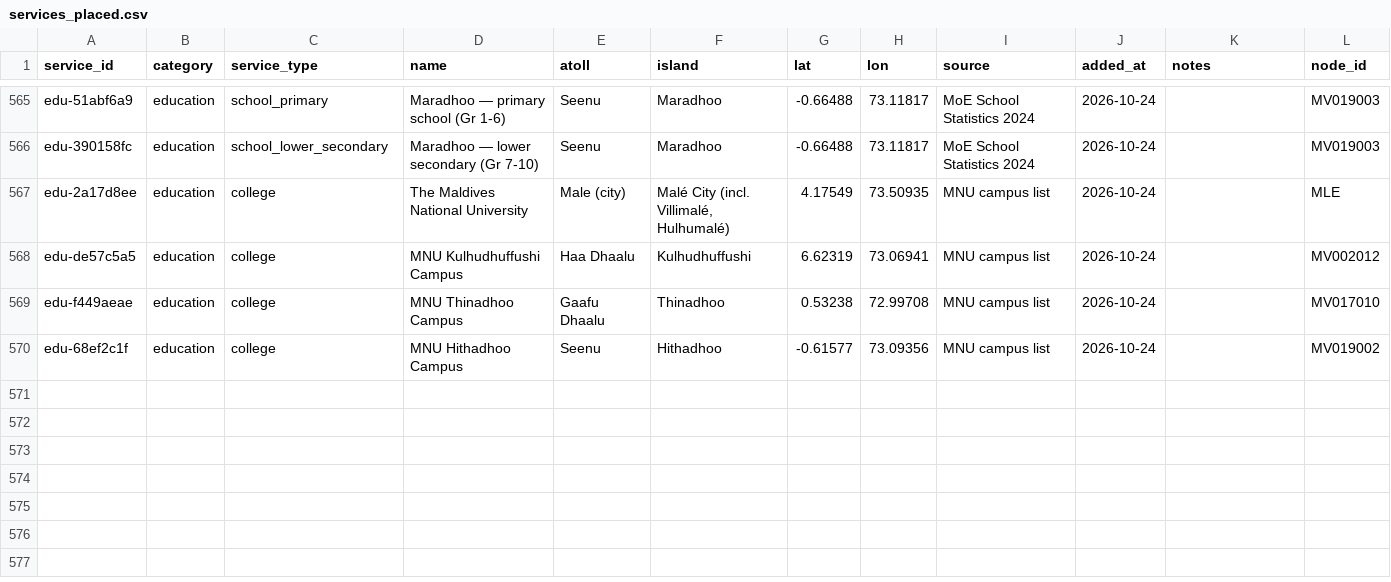
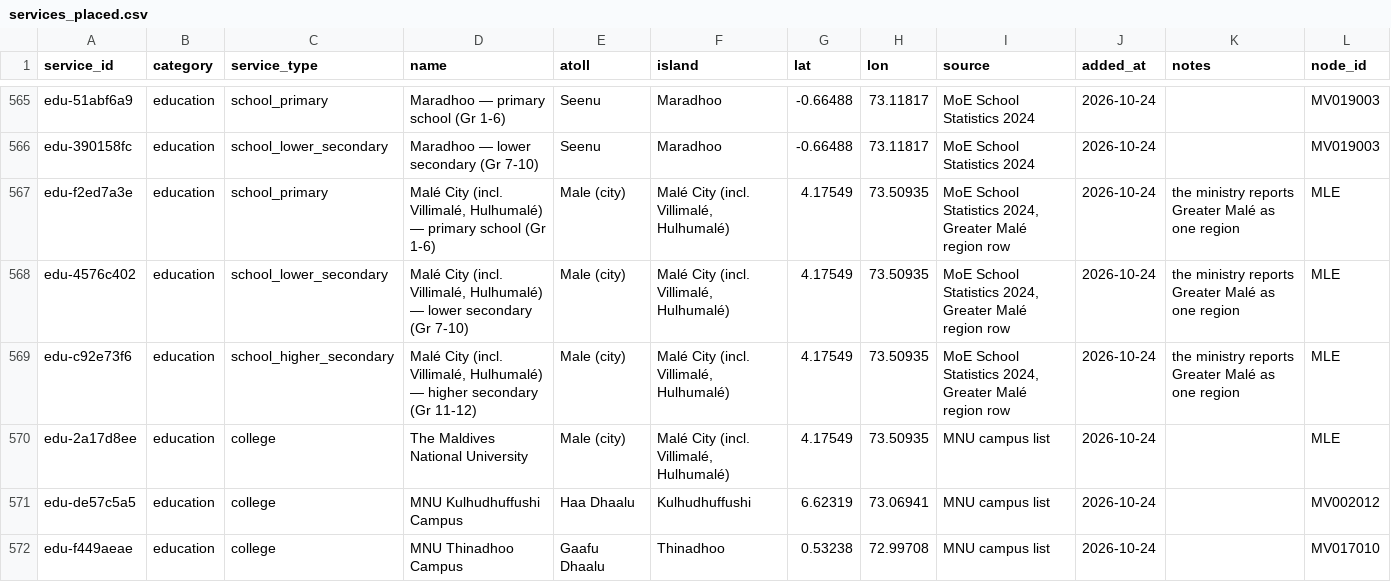
Before and after one commit to iyadhali/dotothon, a CSV file: data/derived/services_placed.csv, drawn as a sheet; only a part is shown, gaps mark what is left out; the shorter side is filled out with more unchanged rows; the diff names each change by its address in the sheet, - before the commit and + after, or states it on an @@ line.

Commit message:
Default to the capital, remember the last island, credit Malé's schools from the Greater Malé row

```diff
--- a/data/derived/services_placed.csv
+++ b/data/derived/services_placed.csv
+row 567: edu-f2ed7a3e | education | school_primary | Malé City (incl. Villimalé, Hulhumalé) — primary school (Gr 1-6) | Male (city) | Malé City (incl. Villimalé, Hulhumalé) | 4.17549 | 73.50935 | MoE School Statistics 2024, Greater Malé region row | 2026-10-24 | the ministry reports Greater Malé as one region | MLE
+row 568: edu-4576c402 | education | school_lower_secondary | Malé City (incl. Villimalé, Hulhumalé) — lower secondary (Gr 7-10) | Male (city) | Malé City (incl. Villimalé, Hulhumalé) | 4.17549 | 73.50935 | MoE School Statistics 2024, Greater Malé region row | 2026-10-24 | the ministry reports Greater Malé as one region | MLE
+row 569: edu-c92e73f6 | education | school_higher_secondary | Malé City (incl. Villimalé, Hulhumalé) — higher secondary (Gr 11-12) | Male (city) | Malé City (incl. Villimalé, Hulhumalé) | 4.17549 | 73.50935 | MoE School Statistics 2024, Greater Malé region row | 2026-10-24 | the ministry reports Greater Malé as one region | MLE
```
Also changed, not shown: data/derived/service_access.csv, data/derived/service_summary.csv, 8 other files.
